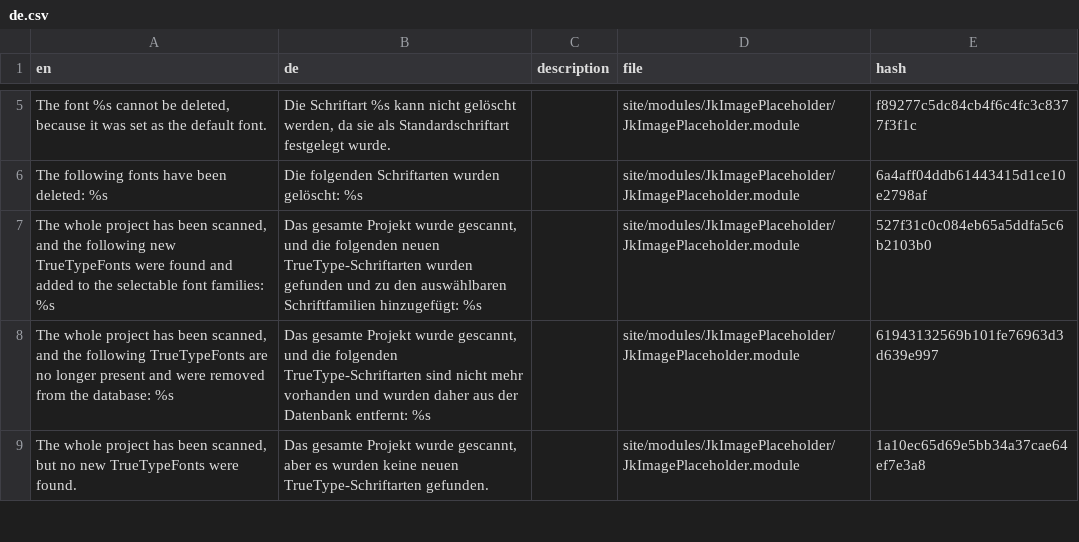
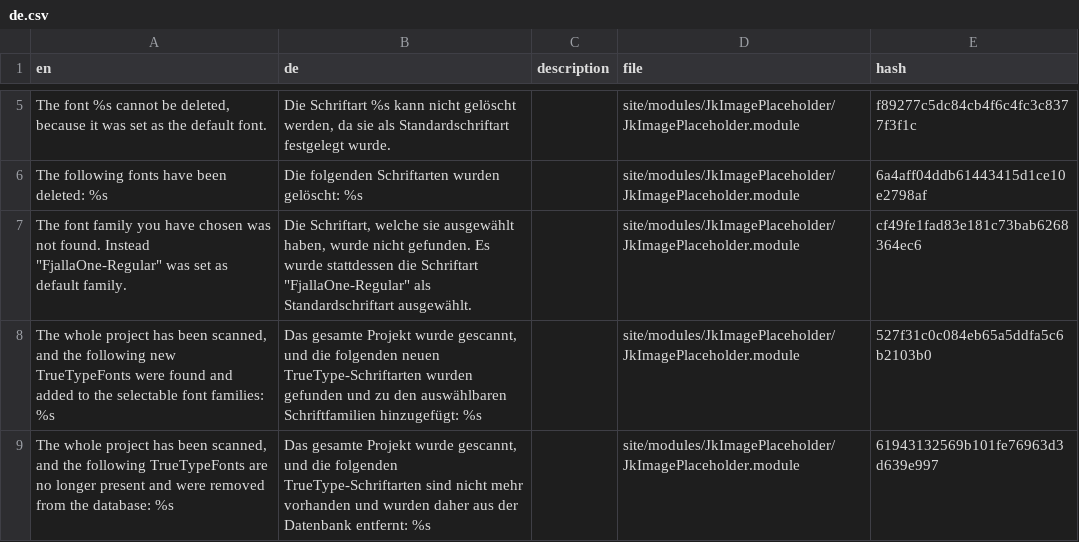
Before and after one commit to juergenweb/JkImagePlaceholder, a CSV file: languages/de.csv, drawn as a sheet; only a part is shown, gaps mark what is left out; the shorter side is filled out with more unchanged rows.

Commit message:
Update de.csv

```diff
--- a/languages/de.csv
+++ b/languages/de.csv
@@ -6,2 +6,3 @@ en,de,description,file,hash
 "The following fonts have been deleted: %s","Die folgenden Schriftarten wurden gelöscht: %s",,site/modules/JkImagePlaceholder/JkImagePlaceholder.module,6a4aff04ddb61443415d1ce10e2798af
+"The font family you have chosen was not found. Instead ""FjallaOne-Regular"" was set as default family.","Die Schriftart, welche sie ausgewählt haben, wurde nicht gefunden. Es wurde stattdessen die Schriftart ""FjallaOne-Regular"" als Standardschriftart ausgewählt.",,site/modules/JkImagePlaceholder/JkImagePlaceholder.module,cf49fe1fad83e181c73bab6268364ec6
 "The whole project has been scanned, and the following new TrueTypeFonts were found and added to the selectable font families: %s","Das gesamte Projekt wurde gescannt, und die folgenden neuen TrueType-Schriftarten wurden gefunden und zu den auswählbaren Schriftfamilien hinzugefügt: %s",,site/modules/JkImagePlaceholder/JkImagePlaceholder.module,527f31c0c084eb65a5ddfa5c6b2103b0
```
